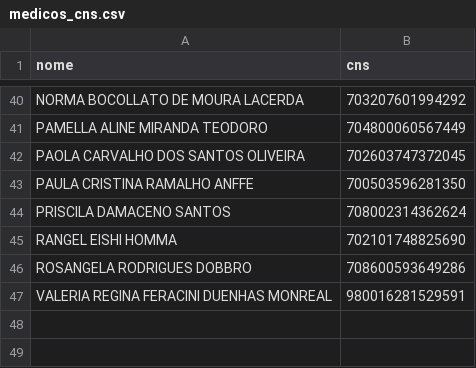
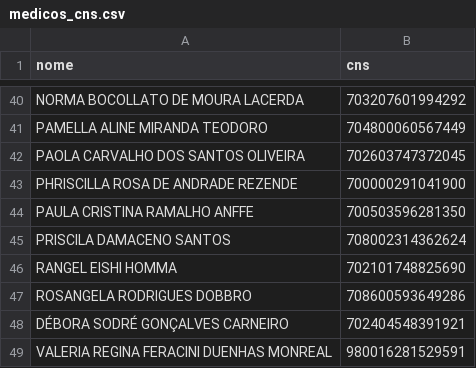
Before and after one commit to sergioajiki/fillBPAi, a CSV file: src/main/resources/dados/medicos_cns.csv, drawn as a sheet; only a part is shown, gaps mark what is left out.

```diff
--- a/src/main/resources/dados/medicos_cns.csv
+++ b/src/main/resources/dados/medicos_cns.csv
@@ -42,2 +42,3 @@ PAMELLA ALINE MIRANDA TEODORO;704800060567449
 PAOLA CARVALHO DOS SANTOS OLIVEIRA;702603747372045
+PHRISCILLA ROSA DE ANDRADE REZENDE;700000291041900
 PAULA CRISTINA RAMALHO ANFFE;700503596281350
@@ -46,2 +47,3 @@ RANGEL EISHI HOMMA;702101748825690
 ROSANGELA RODRIGUES DOBBRO;708600593649286
+DÉBORA SODRÉ GONÇALVES CARNEIRO;702404548391921
 VALERIA REGINA FERACINI DUENHAS MONREAL;980016281529591
```
Also changed, not shown: 5 other files.
